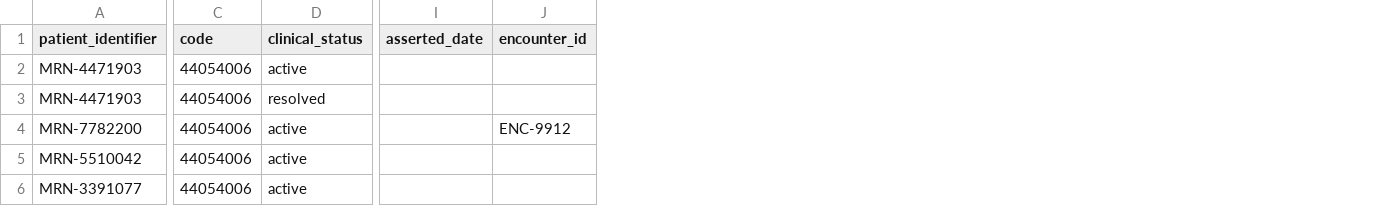
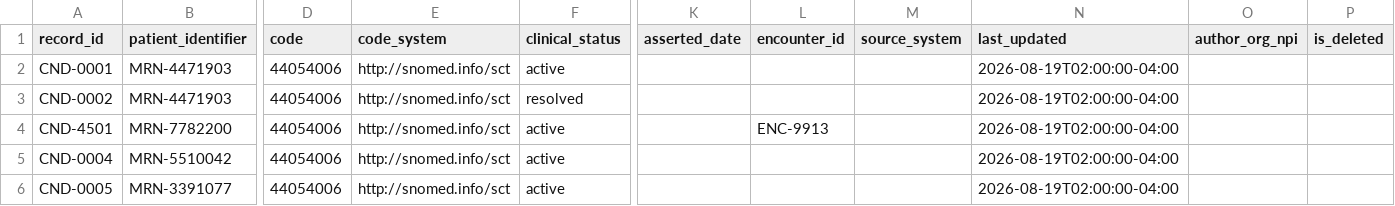
Before and after one commit to HealthSamurai/payerbox-docs, a CSV file: assets/data-integration/conditions.csv, drawn as a sheet; only a part is shown, gaps mark what is left out; addresses are those after the commit; the diff names each change by its address in the sheet, - before the commit and + after, or states it on an @@ line.

Commit message:
docs(data-integration): give the row key, provenance and code systems columns
Thirteen `_system` companions were named in Format cells and prose but
existed in no template, so a payer had nowhere to put the code system.
The spec's five operational columns — record_id, is_deleted,
source_system, last_updated, author_org_npi — were absent everywhere.

Four foreign keys pointed at datasets that defined no key at all:
diagnosis_condition_id, service_request_id, member_related_person_id and
panel_id now name the `record_id` they reference, and the templates carry
values that resolve.

Also corrects an encounter-diagnosis example that pointed at an encounter
belonging to a different patient.

```diff
--- a/assets/data-integration/conditions.csv
+++ b/assets/data-integration/conditions.csv
+column A (record_id), rows 2-6: CND-0001 | CND-0002 | CND-4501 | CND-0004 | CND-0005
+column E (code_system), rows 2-6: all http://snomed.info/sct
+column M (source_system), empty
+column N (last_updated), rows 2-6: all 2026-08-19T02:00:00-04:00
+column O (author_org_npi), empty
+column P (is_deleted), empty
-L4 (encounter_id): ENC-9912
+L4 (encounter_id): ENC-9913
```
Also changed, not shown: assets/data-integration/allergies.csv, assets/data-integration/clinical_observations.csv, 22 other files.
